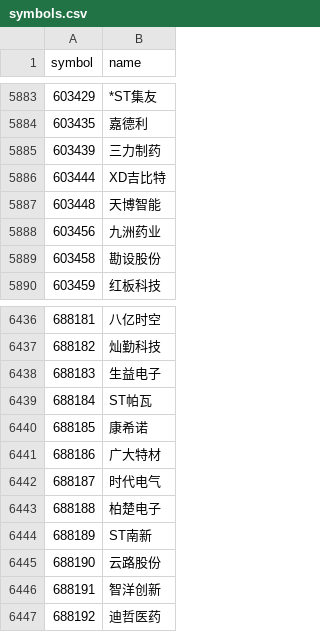
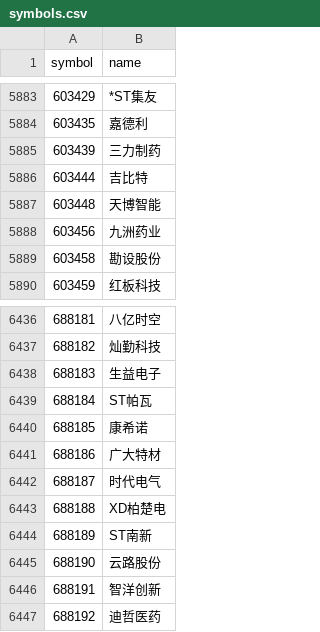
Before and after one commit to fhfj7vtkgj-ctrl/ashare-open-data, a CSV file: data/symbols.csv, drawn as a sheet; only a part is shown, gaps mark what is left out; the diff covers the shown part only.

```diff
--- a/data/symbols.csv
+++ b/data/symbols.csv
@@ -5885,3 +5885,3 @@ symbol,name
 603439,三力制药
-603444,XD吉比特
+603444,吉比特
 603448,天博智能
@@ -6442,3 +6442,3 @@ symbol,name
 688187,时代电气
-688188,柏楚电子
+688188,XD柏楚电
 688189,ST南新
```
Also changed, not shown: 5 edited cells elsewhere in this file, data/paper/equity_daily.csv, 33 other files.
